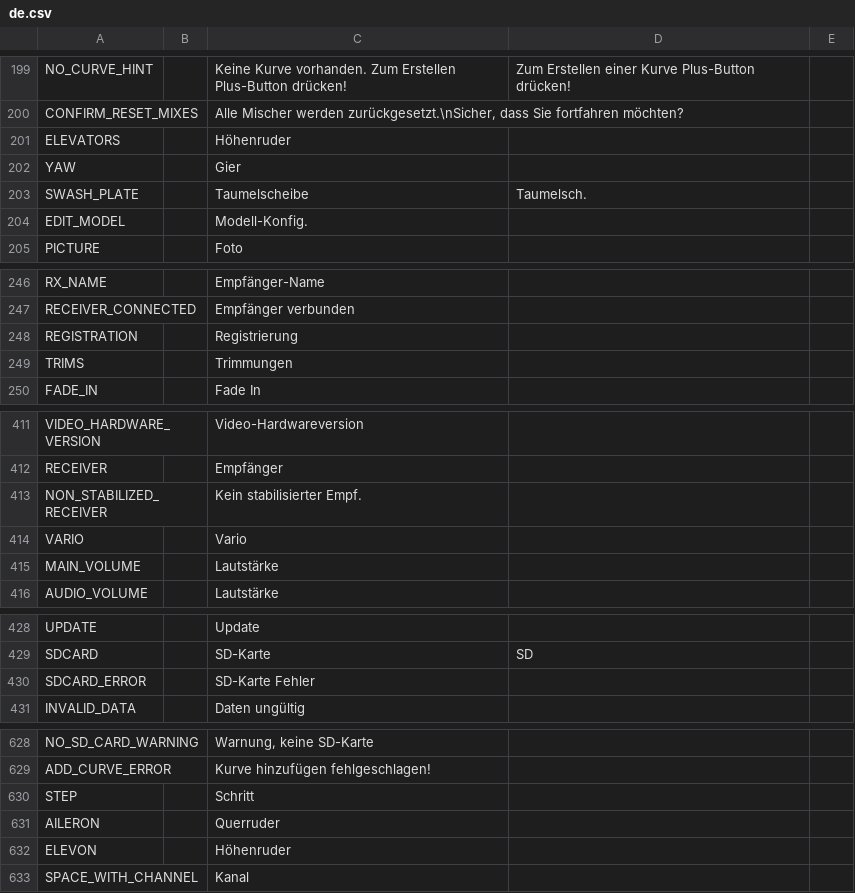
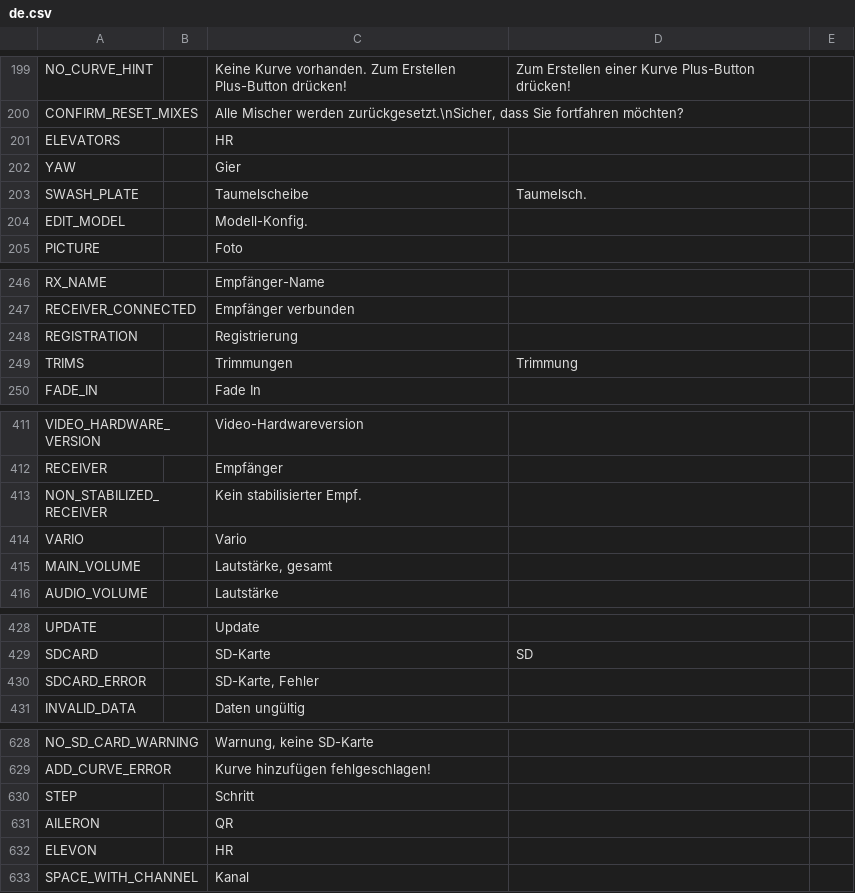
Before and after one commit to KevinFairgrieve/ETHOS-Feedback-Community, a CSV file: translations/ethos/de.csv, drawn as a sheet; only a part is shown, gaps mark what is left out; the diff covers the shown part only.

```diff
--- a/translations/ethos/de.csv
+++ b/translations/ethos/de.csv
@@ -200,3 +200,3 @@ NO_CURVE_HINT,,"Keine Kurve vorhanden. Zum Erstellen Plus-Button drücken!","Zum
 CONFIRM_RESET_MIXES,,"Alle Mischer werden zurückgesetzt.\nSicher, dass Sie fortfahren möchten?"
-ELEVATORS,,"Höhenruder"
+ELEVATORS,,"HR"
 YAW,,"Gier"
@@ -248,3 +248,3 @@ RECEIVER_CONNECTED,,"Empfänger verbunden"
 REGISTRATION,,"Registrierung"
-TRIMS,,"Trimmungen"
+TRIMS,,"Trimmungen","Trimmung"
 FADE_IN,,"Fade In"
@@ -414,3 +414,3 @@ NON_STABILIZED_RECEIVER,,"Kein stabilisierter Empf."
 VARIO,,"Vario"
-MAIN_VOLUME,,"Lautstärke"
+MAIN_VOLUME,,"Lautstärke, gesamt"
 AUDIO_VOLUME,,"Lautstärke"
@@ -429,3 +429,3 @@ UPDATE,,"Update"
 SDCARD,,"SD-Karte","SD"
-SDCARD_ERROR,,"SD-Karte Fehler"
+SDCARD_ERROR,,"SD-Karte, Fehler"
 INVALID_DATA,,"Daten ungültig"
@@ -630,4 +630,4 @@ ADD_CURVE_ERROR,,"Kurve hinzufügen fehlgeschlagen!"
 STEP,,"Schritt"
-AILERON,,"Querruder"
-ELEVON,,"Höhenruder"
+AILERON,,"QR"
+ELEVON,,"HR"
 SPACE_WITH_CHANNEL,," Kanal"
```
Also changed, not shown: 16 edited cells elsewhere in this file.
